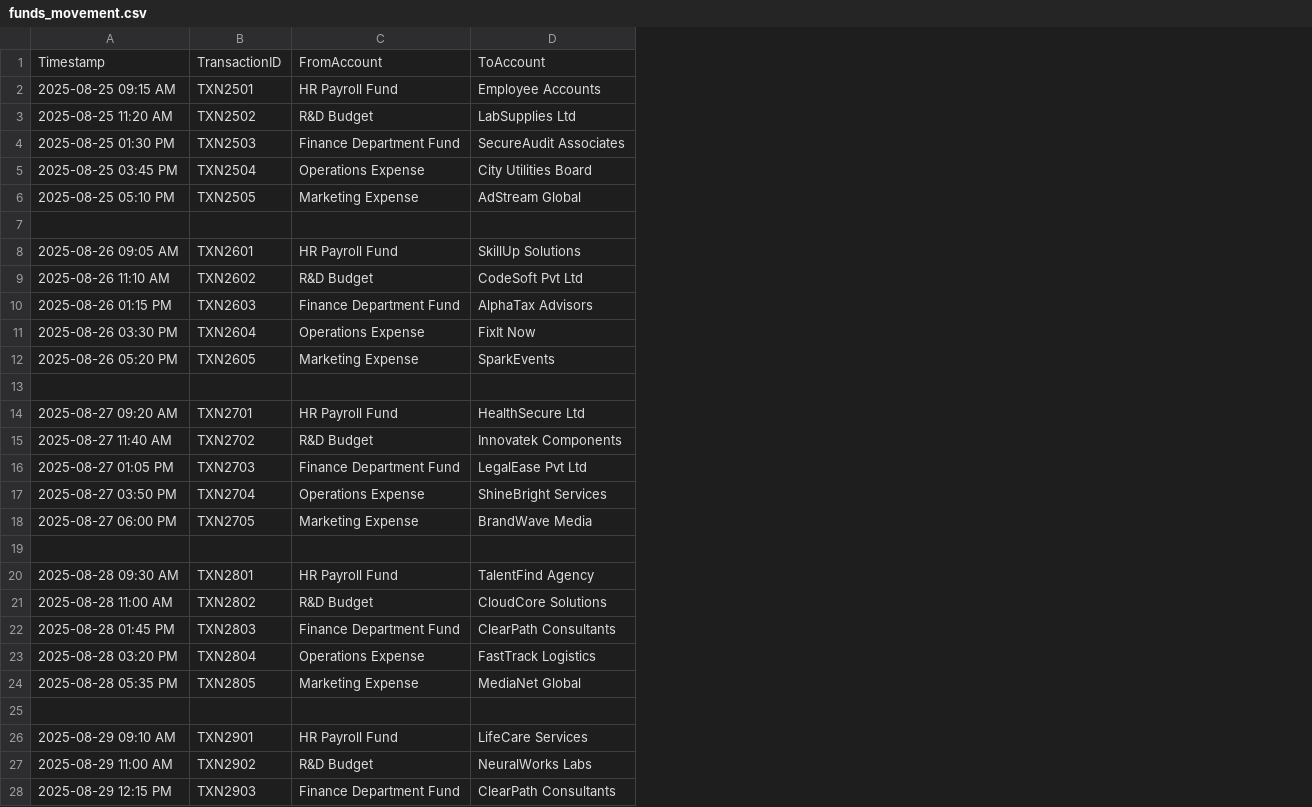
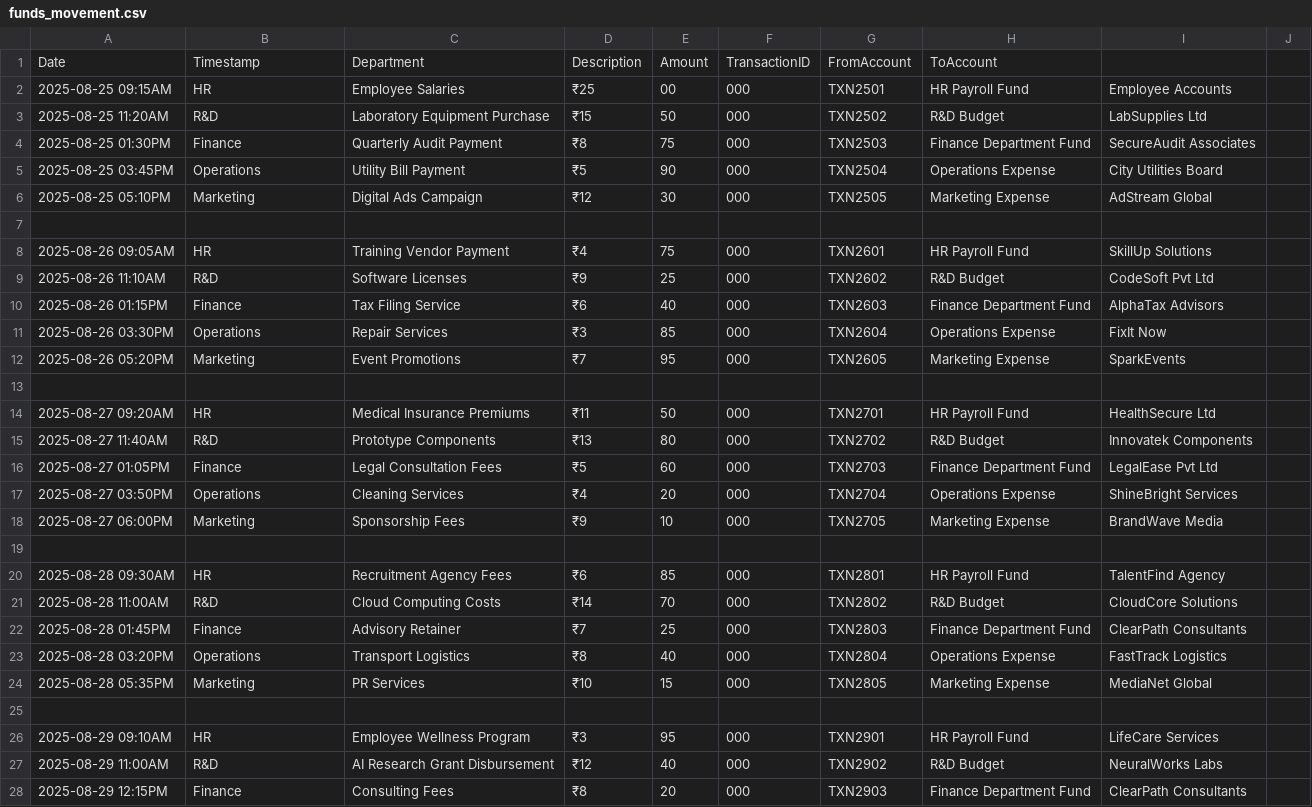
Before and after one commit to GitHub-Campus-Club-PSGCT/githeist-finance-reports, a CSV file: funds_movement.csv, drawn as a sheet; only a part is shown; removed rows and columns are numbered as before the commit, all else as after; the diff covers the shown part only; the diff names each change by its address in the sheet, - before the commit and + after, or states it on an @@ line.

```diff
--- a/funds_movement.csv
+++ b/funds_movement.csv
+column A, rows 2-28: 2025-08-25 09:15AM | 2025-08-25 11:20AM | 2025-08-25 01:30PM | 2025-08-25 03:45PM | 2025-08-25 05:10PM |  | 2025-08-26 09:05AM | 2025-08-26 11:10AM | 2025-08-26 01:15PM | 2025-08-26 03:30PM | 2025-08-26 05:20PM |  | 2025-08-27 09:20AM | 2025-08-27 11:40AM | 2025-08-27 01:05PM | 2025-08-27 03:50PM | 2025-08-27 06:00PM |  | 2025-08-28 09:30AM | 2025-08-28 11:00AM | 2025-08-28 01:45PM | 2025-08-28 03:20PM | 2025-08-28 05:35PM |  | 2025-08-29 09:10AM | 2025-08-29 11:00AM | 2025-08-29 12:15PM
+column C, rows 2-28: Employee Salaries | Laboratory Equipment Purchase | Quarterly Audit Payment | Utility Bill Payment | Digital Ads Campaign |  | Training Vendor Payment | Software Licenses | Tax Filing Service | Repair Services | Event Promotions |  | Medical Insurance Premiums | Prototype Components | Legal Consultation Fees | Cleaning Services | Sponsorship Fees |  | Recruitment Agency Fees | Cloud Computing Costs | Advisory Retainer | Transport Logistics | PR Services |  | Employee Wellness Program | AI Research Grant Disbursement | Consulting Fees
+column D, rows 2-28: ₹25 | ₹15 | ₹8 | ₹5 | ₹12 |  | ₹4 | ₹9 | ₹6 | ₹3 | ₹7 |  | ₹11 | ₹13 | ₹5 | ₹4 | ₹9 |  | ₹6 | ₹14 | ₹7 | ₹8 | ₹10 |  | ₹3 | ₹12 | ₹8
+column E, rows 2-28: 00 | 50 | 75 | 90 | 30 |  | 75 | 25 | 40 | 85 | 95 |  | 50 | 80 | 60 | 20 | 10 |  | 85 | 70 | 25 | 40 | 15 |  | 95 | 40 | 20
+column F, rows 2-28: 000 | 000 | 000 | 000 | 000 |  | 000 | 000 | 000 | 000 | 000 |  | 000 | 000 | 000 | 000 | 000 |  | 000 | 000 | 000 | 000 | 000 |  | 000 | 000 | 000
+column J, empty
-row 1: Timestamp | TransactionID | FromAccount | ToAccount
+row 1: Date | Timestamp | Department | Description | Amount | TransactionID | FromAccount | ToAccount
-B2: 2025-08-25 09:15 AM
+B2: HR
-B3: 2025-08-25 11:20 AM
+B3: R&D
-B4: 2025-08-25 01:30 PM
+B4: Finance
-B5: 2025-08-25 03:45 PM
+B5: Operations
-B6: 2025-08-25 05:10 PM
+B6: Marketing
-B8: 2025-08-26 09:05 AM
+B8: HR
-B9: 2025-08-26 11:10 AM
+B9: R&D
-B10: 2025-08-26 01:15 PM
+B10: Finance
-B11: 2025-08-26 03:30 PM
+B11: Operations
-B12: 2025-08-26 05:20 PM
+B12: Marketing
-B14: 2025-08-27 09:20 AM
+B14: HR
-B15: 2025-08-27 11:40 AM
+B15: R&D
-B16: 2025-08-27 01:05 PM
+B16: Finance
-B17: 2025-08-27 03:50 PM
+B17: Operations
-B18: 2025-08-27 06:00 PM
+B18: Marketing
-B20: 2025-08-28 09:30 AM
+B20: HR
-B21: 2025-08-28 11:00 AM
+B21: R&D
-B22: 2025-08-28 01:45 PM
+B22: Finance
-B23: 2025-08-28 03:20 PM
+B23: Operations
-B24: 2025-08-28 05:35 PM
+B24: Marketing
-B26: 2025-08-29 09:10 AM
+B26: HR
-B27: 2025-08-29 11:00 AM
+B27: R&D
-B28: 2025-08-29 12:15 PM
+B28: Finance
```
Also changed, not shown: 1 added row, 1 removed row and 13 edited cells elsewhere in this file, 48 other files.
